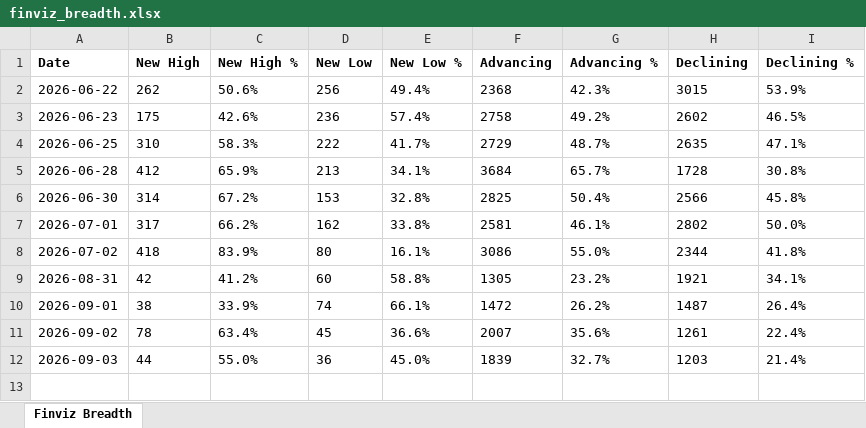
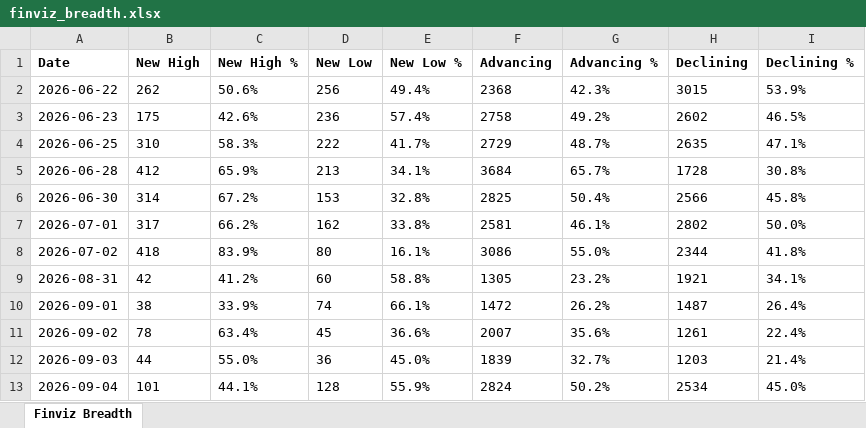
Before and after one commit to jkv2b2jw2x-droid/finviz-breadth-tracker, an Excel workbook: finviz_breadth.xlsx, sheet Finviz Breadth, drawn as a sheet; values as stored, in another font and other column widths than the file's, no borders; the diff names each change by its address in the sheet, - before the commit and + after, or states it on an @@ line.

```diff
--- a/finviz_breadth.xlsx (sheet Finviz Breadth)
+++ b/finviz_breadth.xlsx (sheet Finviz Breadth)
+row 13: 2026-09-04 | 101 | 44.1% | 128 | 55.9% | 2824 | 50.2% | 2534 | 45.0%
```
Also changed, not shown: 2 other files.
